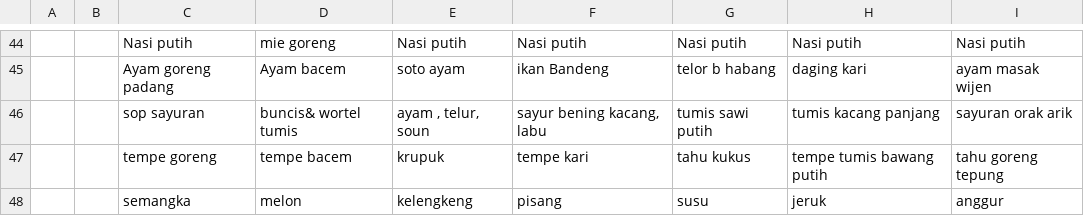
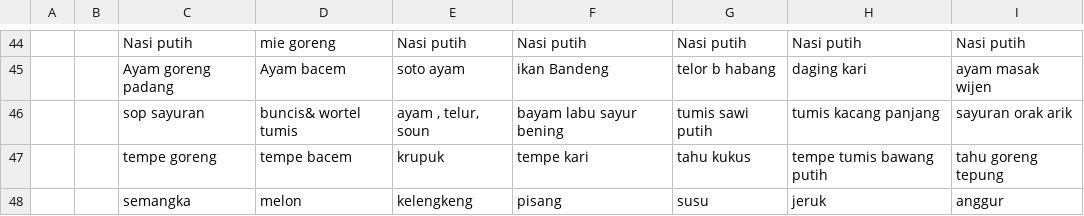
Before and after one commit to elins-research-club/mbgApps-backend, a CSV file: src/data/csv/menu.csv, drawn as a sheet; only a part is shown, gaps mark what is left out; the diff covers the shown part only; the diff names each change by its address in the sheet, - before the commit and + after, or states it on an @@ line.

```diff
--- a/src/data/csv/menu.csv
+++ b/src/data/csv/menu.csv
-F46: sayur bening kacang, labu
+F46: bayam labu sayur bening
```
Also changed, not shown: 16 edited cells elsewhere in this file, src/data/csv/buahSusu.csv, src/data/csv/sayuran.csv, 7 other files.
